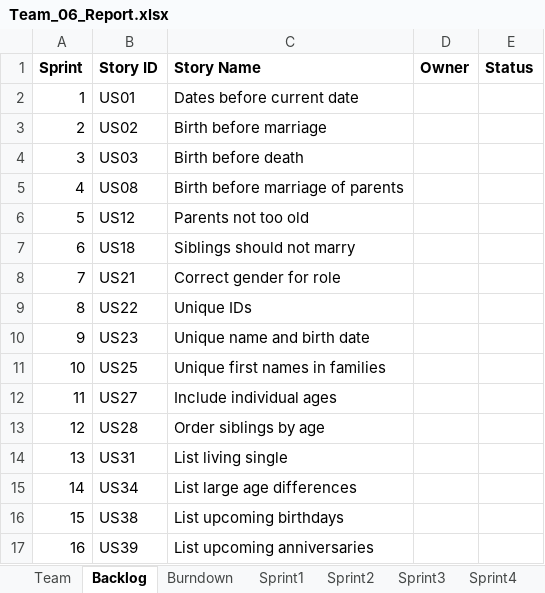
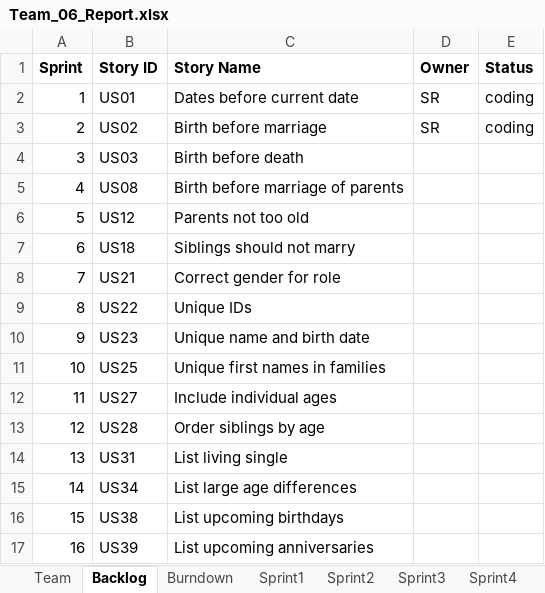
Before and after one commit to siddpro123/Tic-Tac-Toe, an Excel workbook: Team_06_Report.xlsx, sheet Backlog, drawn as a sheet; values as stored, in another font and other column widths than the file's, no borders; the diff names each change by its address in the sheet, - before the commit and + after, or states it on an @@ line.

```diff
--- a/Team_06_Report.xlsx (sheet Backlog)
+++ b/Team_06_Report.xlsx (sheet Backlog)
-D2:D3 (Owner): (empty)
+D2:D3 (Owner): SR
-E2:E3 (Status): (empty)
+E2:E3 (Status): coding
```
Also changed, not shown: sheet Sprint1, charts or pictures.
